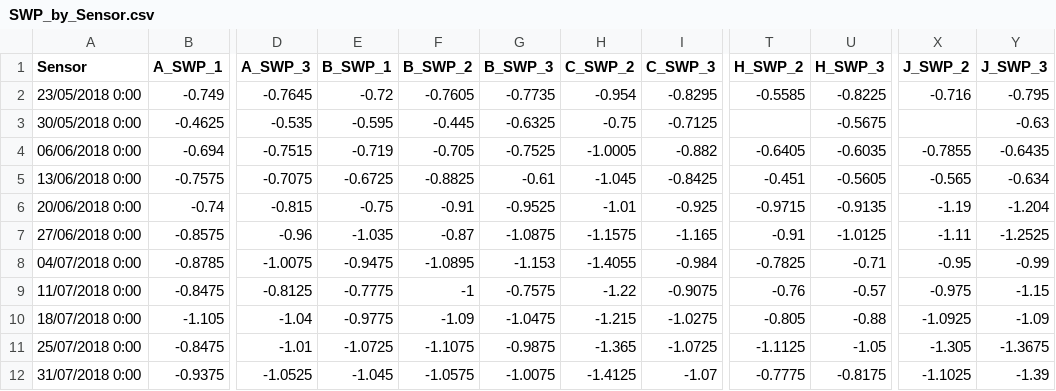
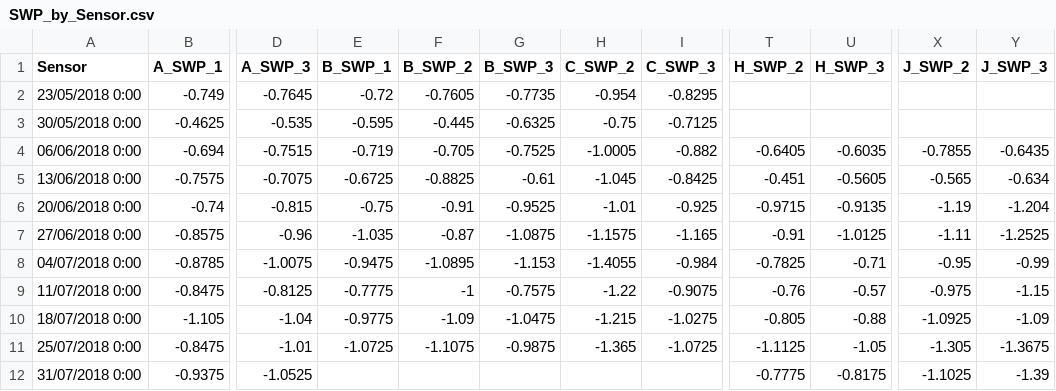
Before and after one commit to isaackramer/irrigation, a CSV file: Code/Clean_Data/SWP_by_Sensor.csv, drawn as a sheet; only a part is shown, gaps mark what is left out; the diff names each change by its address in the sheet, - before the commit and + after, or states it on an @@ line.

```diff
--- a/Code/Clean_Data/SWP_by_Sensor.csv
+++ b/Code/Clean_Data/SWP_by_Sensor.csv
-T2 (H_SWP_2): -0.5585
+T2 (H_SWP_2): (empty)
-U2 (H_SWP_3): -0.8225
+U2 (H_SWP_3): (empty)
-X2 (J_SWP_2): -0.716
+X2 (J_SWP_2): (empty)
-Y2 (J_SWP_3): -0.795
+Y2 (J_SWP_3): (empty)
-U3 (H_SWP_3): -0.5675
+U3 (H_SWP_3): (empty)
-Y3 (J_SWP_3): -0.63
+Y3 (J_SWP_3): (empty)
-E12 (B_SWP_1): -1.045
+E12 (B_SWP_1): (empty)
-F12 (B_SWP_2): -1.0575
+F12 (B_SWP_2): (empty)
-G12 (B_SWP_3): -1.0075
+G12 (B_SWP_3): (empty)
-H12 (C_SWP_2): -1.4125
+H12 (C_SWP_2): (empty)
-I12 (C_SWP_3): -1.07
+I12 (C_SWP_3): (empty)
```
Also changed, not shown: 17 other files.
